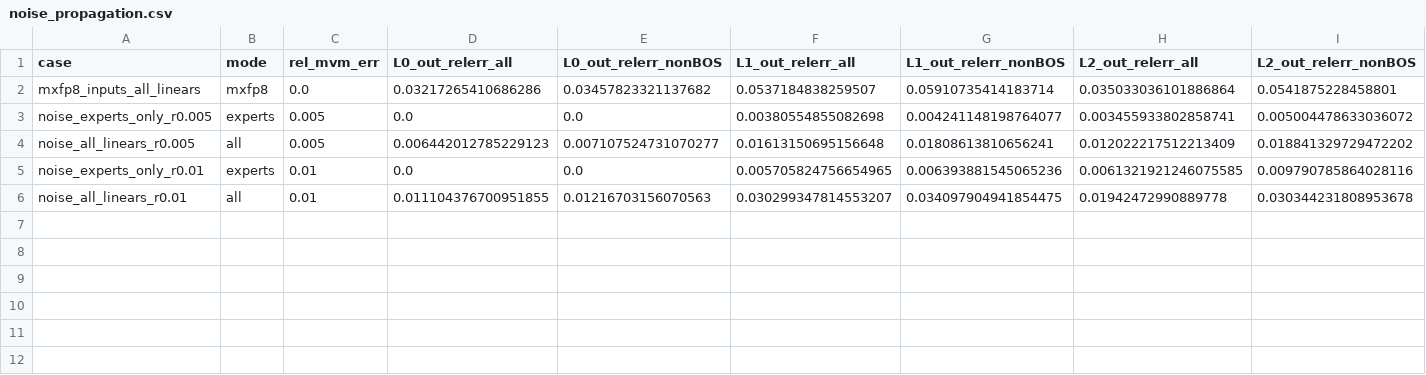
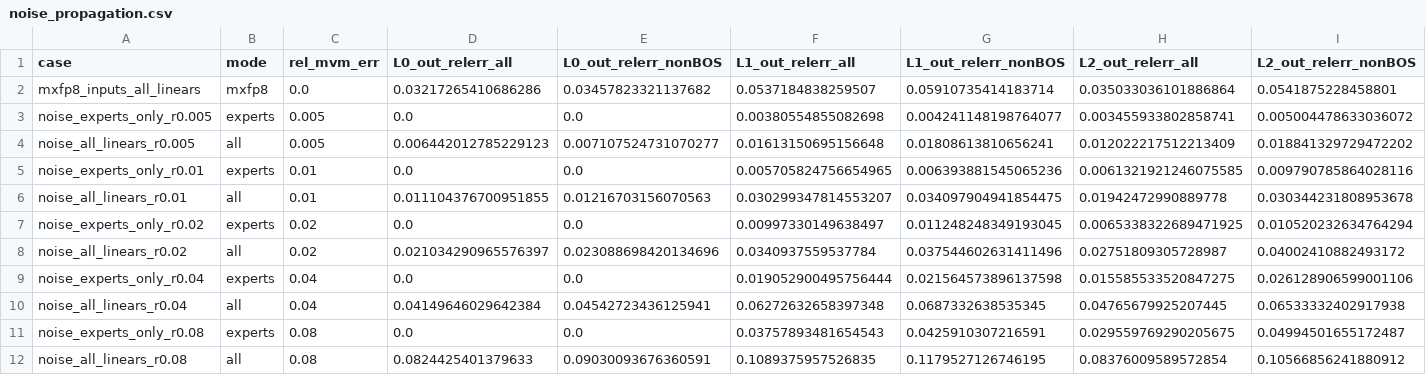
Before and after one commit to fnstggl/k3_test, a CSV file: results/noise_propagation.csv, drawn as a sheet; only a part is shown; rows hold the shown columns only; the diff names each change by its address in the sheet, - before the commit and + after, or states it on an @@ line.

```diff
--- a/results/noise_propagation.csv
+++ b/results/noise_propagation.csv
+row 7: noise_experts_only_r0.02 | experts | 0.02 | 0.0 | 0.0 | 0.00997330149638497 | 0.011248248349193045 | 0.0065338322689471925 | 0.010520232634764294
+row 8: noise_all_linears_r0.02 | all | 0.02 | 0.021034290965576397 | 0.023088698420134696 | 0.0340937559537784 | 0.037544602631411496 | 0.02751809305728987 | 0.04002410882493172
+row 9: noise_experts_only_r0.04 | experts | 0.04 | 0.0 | 0.0 | 0.019052900495756444 | 0.021564573896137598 | 0.015585533520847275 | 0.026128906599001106
+row 10: noise_all_linears_r0.04 | all | 0.04 | 0.04149646029642384 | 0.04542723436125941 | 0.06272632658397348 | 0.0687332638535345 | 0.04765679925207445 | 0.06533332402917938
+row 11: noise_experts_only_r0.08 | experts | 0.08 | 0.0 | 0.0 | 0.03757893481654543 | 0.0425910307216591 | 0.029559769290205675 | 0.04994501655172487
+row 12: noise_all_linears_r0.08 | all | 0.08 | 0.0824425401379633 | 0.09030093676360591 | 0.1089375957526835 | 0.1179527126746195 | 0.08376009589572854 | 0.10566856241880912
```
Also changed, not shown: 1 other file.
